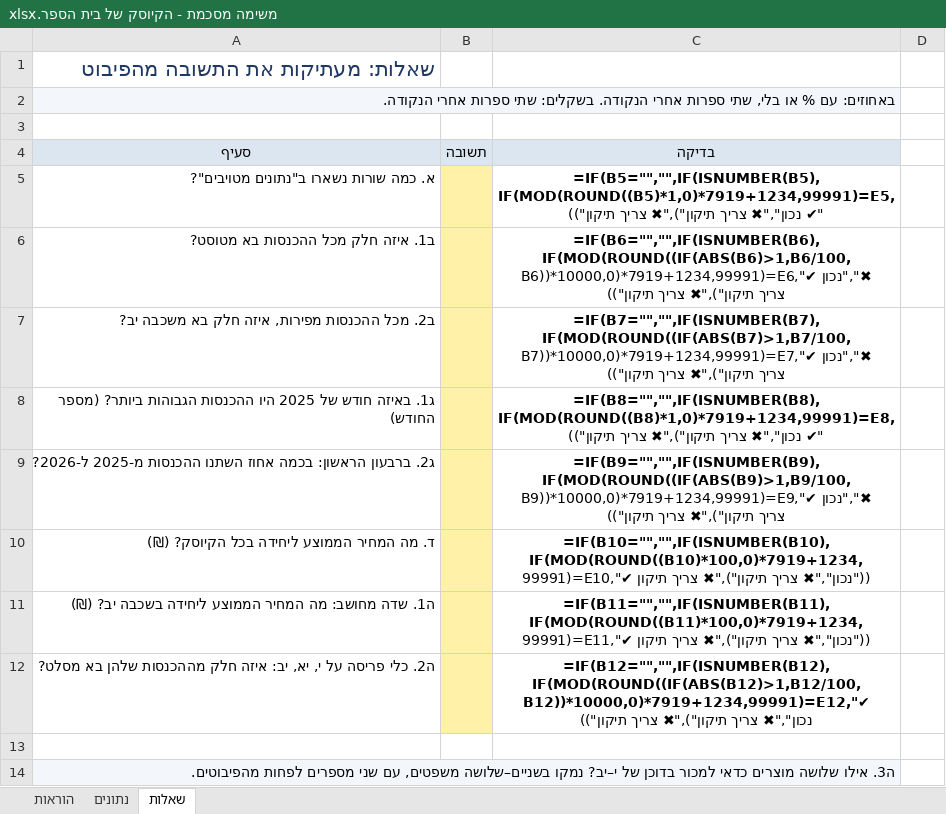
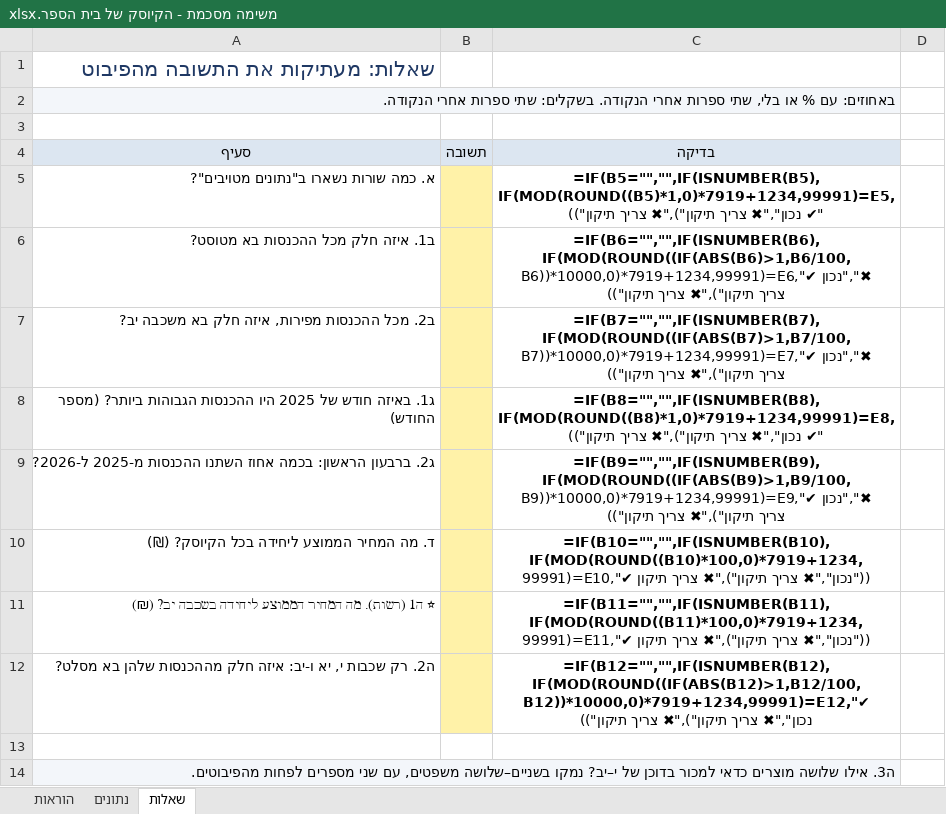
Before and after one commit to enavcorem/excel, an Excel workbook: pivot/downloads/משימה מסכמת - הקיוסק של בית הספר.xlsx, sheet שאלות, drawn as a sheet; values as stored, in another font and other column widths than the file's, no borders; formulas without a stored value are shown as written; the diff names each change by its address in the sheet, - before the commit and + after, or states it on an @@ line.

```diff
--- a/pivot/downloads/משימה מסכמת - הקיוסק של בית הספר.xlsx (sheet שאלות)
+++ b/pivot/downloads/משימה מסכמת - הקיוסק של בית הספר.xlsx (sheet שאלות)
-A11 (סעיף): ה1. שדה מחושב: מה המחיר…
+A11 (סעיף): ⭐ ה1 (רשות). מה המחיר…
-A12 (סעיף): ה2. כלי פריסה על י, יא, יב: איזה חלק…
+A12 (סעיף): ה2. רק שכבות י, יא ו-יב: איזה חלק…
```
Also changed, not shown: sheet הוראות, 1 other file.
